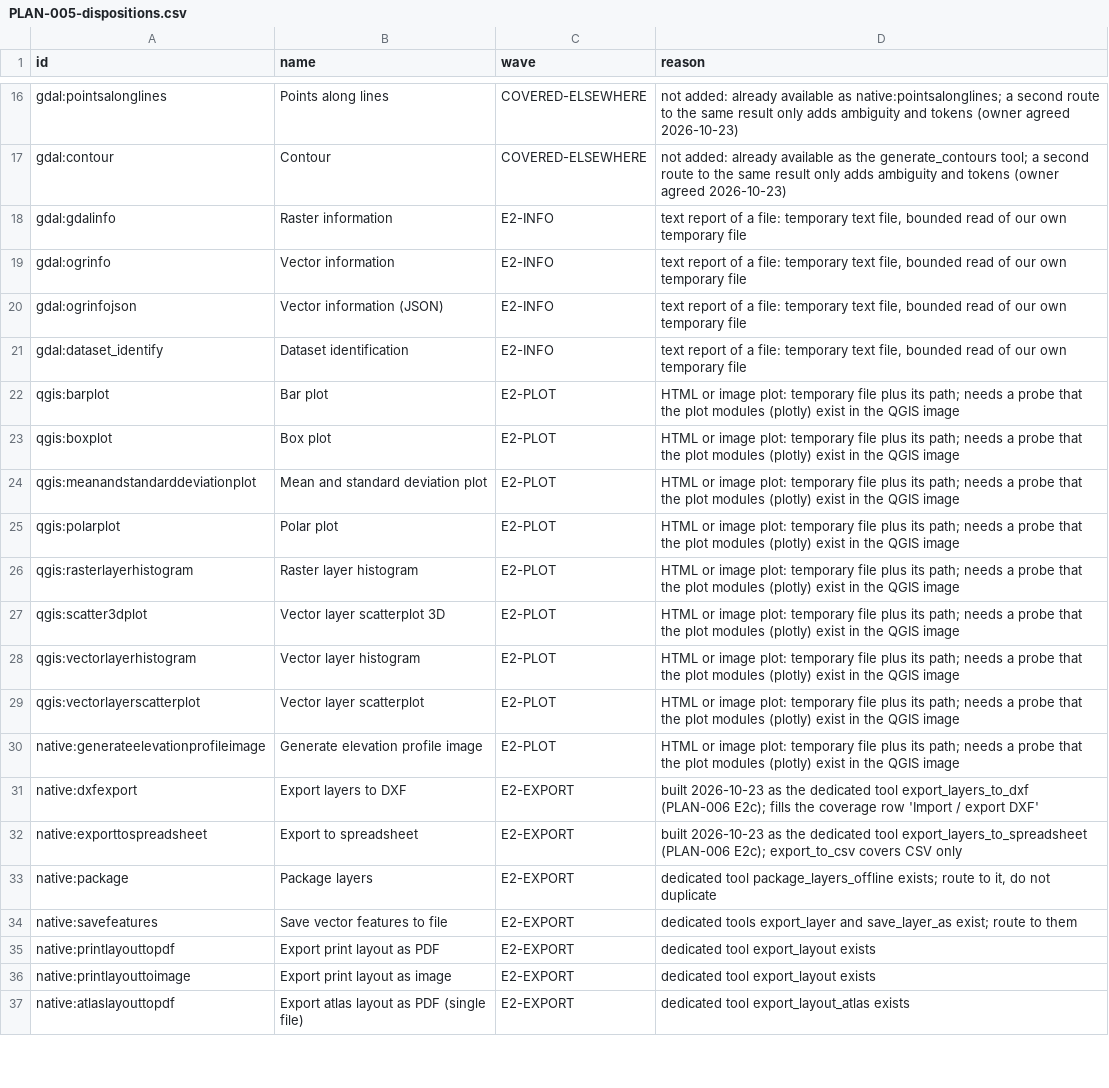
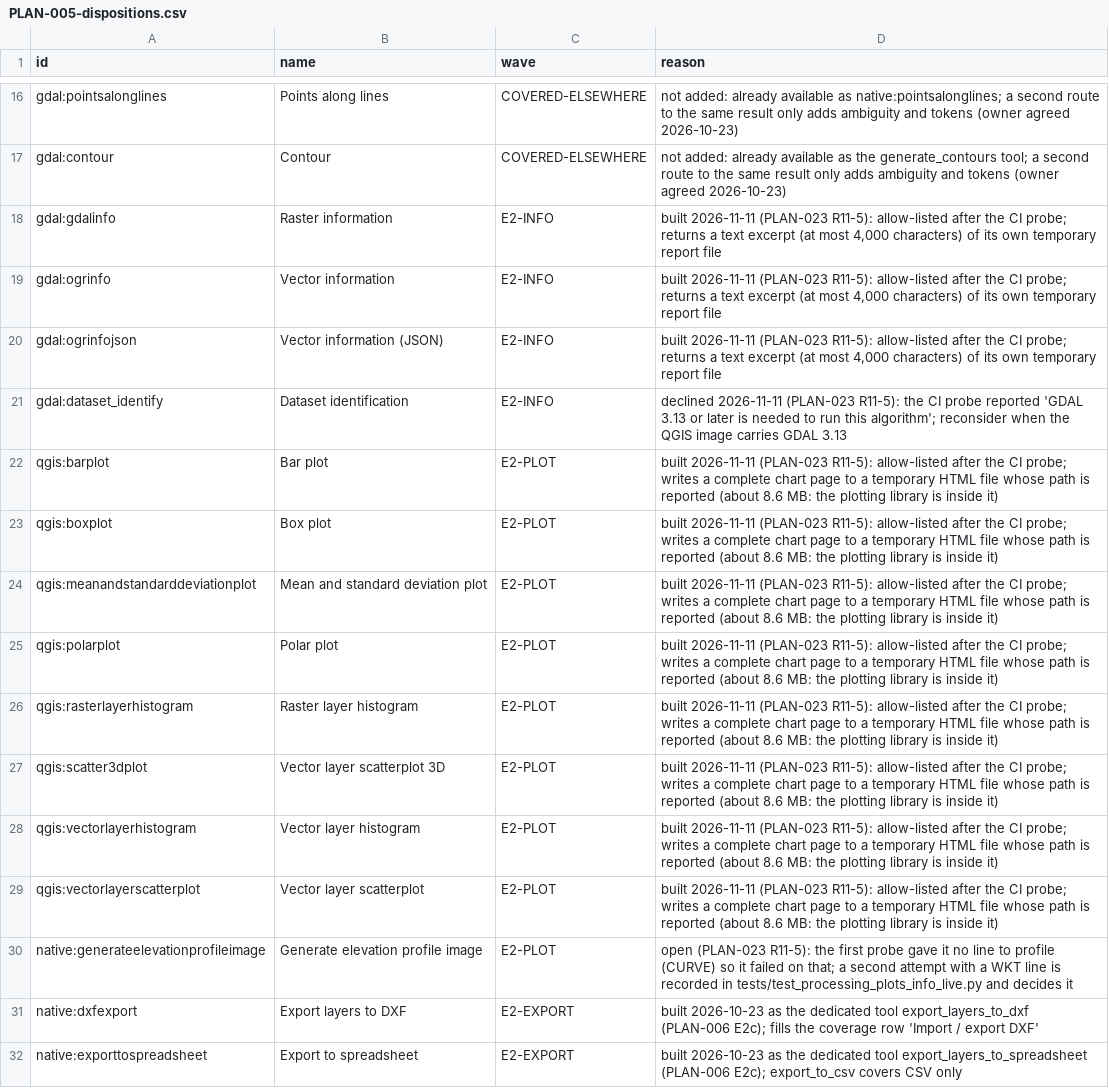
Before and after one commit to http-solution/cartogen-ai-qgis-plugin, a CSV file: docs/plans/PLAN-005-dispositions.csv, drawn as a sheet; only a part is shown, gaps mark what is left out; the shorter side is filled out with more unchanged rows.

```diff
--- a/docs/plans/PLAN-005-dispositions.csv
+++ b/docs/plans/PLAN-005-dispositions.csv
@@ -17,15 +17,15 @@ gdal:pointsalonglines,Points along lines,COVERED-ELSEWHERE,not added: already av
 gdal:contour,Contour,COVERED-ELSEWHERE,not added: already available as the generate_contours tool; a second route to the same result only adds ambiguity and tokens (owner agreed 2026-10-23)
-gdal:gdalinfo,Raster information,E2-INFO,"text report of a file: temporary text file, bounded read of our own temporary file"
-gdal:ogrinfo,Vector information,E2-INFO,"text report of a file: temporary text file, bounded read of our own temporary file"
-gdal:ogrinfojson,Vector information (JSON),E2-INFO,"text report of a file: temporary text file, bounded read of our own temporary file"
-gdal:dataset_identify,Dataset identification,E2-INFO,"text report of a file: temporary text file, bounded read of our own temporary file"
-qgis:barplot,Bar plot,E2-PLOT,HTML or image plot: temporary file plus its path; needs a probe that the plot modules (plotly) exist in the QGIS image
-qgis:boxplot,Box plot,E2-PLOT,HTML or image plot: temporary file plus its path; needs a probe that the plot modules (plotly) exist in the QGIS image
-qgis:meanandstandarddeviationplot,Mean and standard deviation plot,E2-PLOT,HTML or image plot: temporary file plus its path; needs a probe that the plot modules (plotly) exist in the QGIS image
-qgis:polarplot,Polar plot,E2-PLOT,HTML or image plot: temporary file plus its path; needs a probe that the plot modules (plotly) exist in the QGIS image
-qgis:rasterlayerhistogram,Raster layer histogram,E2-PLOT,HTML or image plot: temporary file plus its path; needs a probe that the plot modules (plotly) exist in the QGIS image
-qgis:scatter3dplot,Vector layer scatterplot 3D,E2-PLOT,HTML or image plot: temporary file plus its path; needs a probe that the plot modules (plotly) exist in the QGIS image
-qgis:vectorlayerhistogram,Vector layer histogram,E2-PLOT,HTML or image plot: temporary file plus its path; needs a probe that the plot modules (plotly) exist in the QGIS image
-qgis:vectorlayerscatterplot,Vector layer scatterplot,E2-PLOT,HTML or image plot: temporary file plus its path; needs a probe that the plot modules (plotly) exist in the QGIS image
-native:generateelevationprofileimage,Generate elevation profile image,E2-PLOT,HTML or image plot: temporary file plus its path; needs a probe that the plot modules (plotly) exist in the QGIS image
+gdal:gdalinfo,Raster information,E2-INFO,"built 2026-11-11 (PLAN-023 R11-5): allow-listed after the CI probe; returns a text excerpt (at most 4,000 characters) of its own temporary report file"
+gdal:ogrinfo,Vector information,E2-INFO,"built 2026-11-11 (PLAN-023 R11-5): allow-listed after the CI probe; returns a text excerpt (at most 4,000 characters) of its own temporary report file"
+gdal:ogrinfojson,Vector information (JSON),E2-INFO,"built 2026-11-11 (PLAN-023 R11-5): allow-listed after the CI probe; returns a text excerpt (at most 4,000 characters) of its own temporary report file"
+gdal:dataset_identify,Dataset identification,E2-INFO,declined 2026-11-11 (PLAN-023 R11-5): the CI probe reported 'GDAL 3.13 or later is needed to run this algorithm'; reconsider when the QGIS image carries GDAL 3.13
+qgis:barplot,Bar plot,E2-PLOT,built 2026-11-11 (PLAN-023 R11-5): allow-listed after the CI probe; writes a complete chart page to a temporary HTML file whose path is reported (about 8.6 MB: the plotting library is inside it)
+qgis:boxplot,Box plot,E2-PLOT,built 2026-11-11 (PLAN-023 R11-5): allow-listed after the CI probe; writes a complete chart page to a temporary HTML file whose path is reported (about 8.6 MB: the plotting library is inside it)
+qgis:meanandstandarddeviationplot,Mean and standard deviation plot,E2-PLOT,built 2026-11-11 (PLAN-023 R11-5): allow-listed after the CI probe; writes a complete chart page to a temporary HTML file whose path is reported (about 8.6 MB: the plotting library is inside it)
+qgis:polarplot,Polar plot,E2-PLOT,built 2026-11-11 (PLAN-023 R11-5): allow-listed after the CI probe; writes a complete chart page to a temporary HTML file whose path is reported (about 8.6 MB: the plotting library is inside it)
+qgis:rasterlayerhistogram,Raster layer histogram,E2-PLOT,built 2026-11-11 (PLAN-023 R11-5): allow-listed after the CI probe; writes a complete chart page to a temporary HTML file whose path is reported (about 8.6 MB: the plotting library is inside it)
+qgis:scatter3dplot,Vector layer scatterplot 3D,E2-PLOT,built 2026-11-11 (PLAN-023 R11-5): allow-listed after the CI probe; writes a complete chart page to a temporary HTML file whose path is reported (about 8.6 MB: the plotting library is inside it)
+qgis:vectorlayerhistogram,Vector layer histogram,E2-PLOT,built 2026-11-11 (PLAN-023 R11-5): allow-listed after the CI probe; writes a complete chart page to a temporary HTML file whose path is reported (about 8.6 MB: the plotting library is inside it)
+qgis:vectorlayerscatterplot,Vector layer scatterplot,E2-PLOT,built 2026-11-11 (PLAN-023 R11-5): allow-listed after the CI probe; writes a complete chart page to a temporary HTML file whose path is reported (about 8.6 MB: the plotting library is inside it)
+native:generateelevationprofileimage,Generate elevation profile image,E2-PLOT,open (PLAN-023 R11-5): the first probe gave it no line to profile (CURVE) so it failed on that; a second attempt with a WKT line is recorded in tests/test_processing_plots_info_live.py and decides it
 native:dxfexport,Export layers to DXF,E2-EXPORT,built 2026-10-23 as the dedicated tool export_layers_to_dxf (PLAN-006 E2c); fills the coverage row 'Import / export DXF'
```
Also changed, not shown: docs/MASTER_TASK_LIST_2026-10-27.csv, 18 other files.
